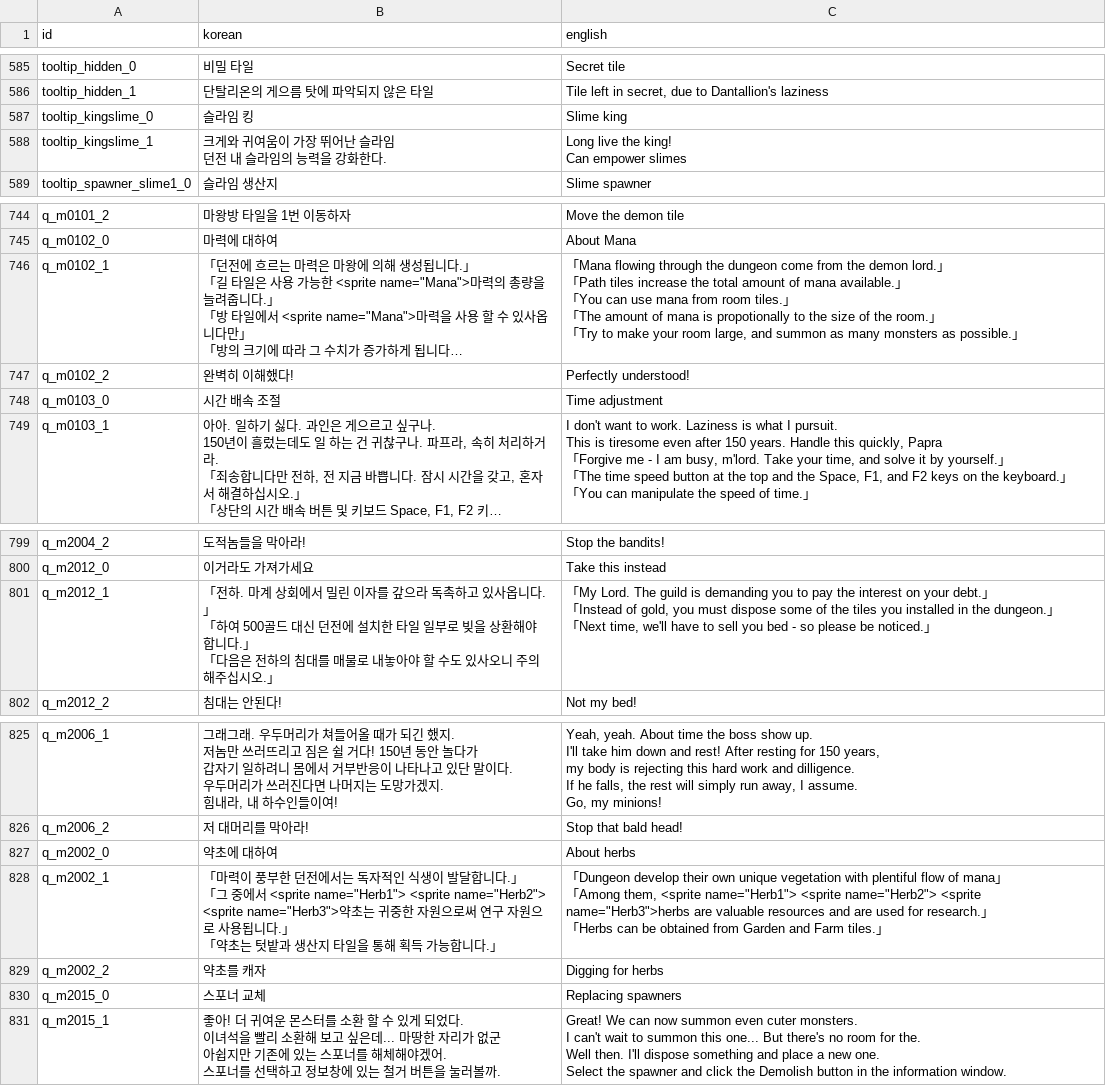
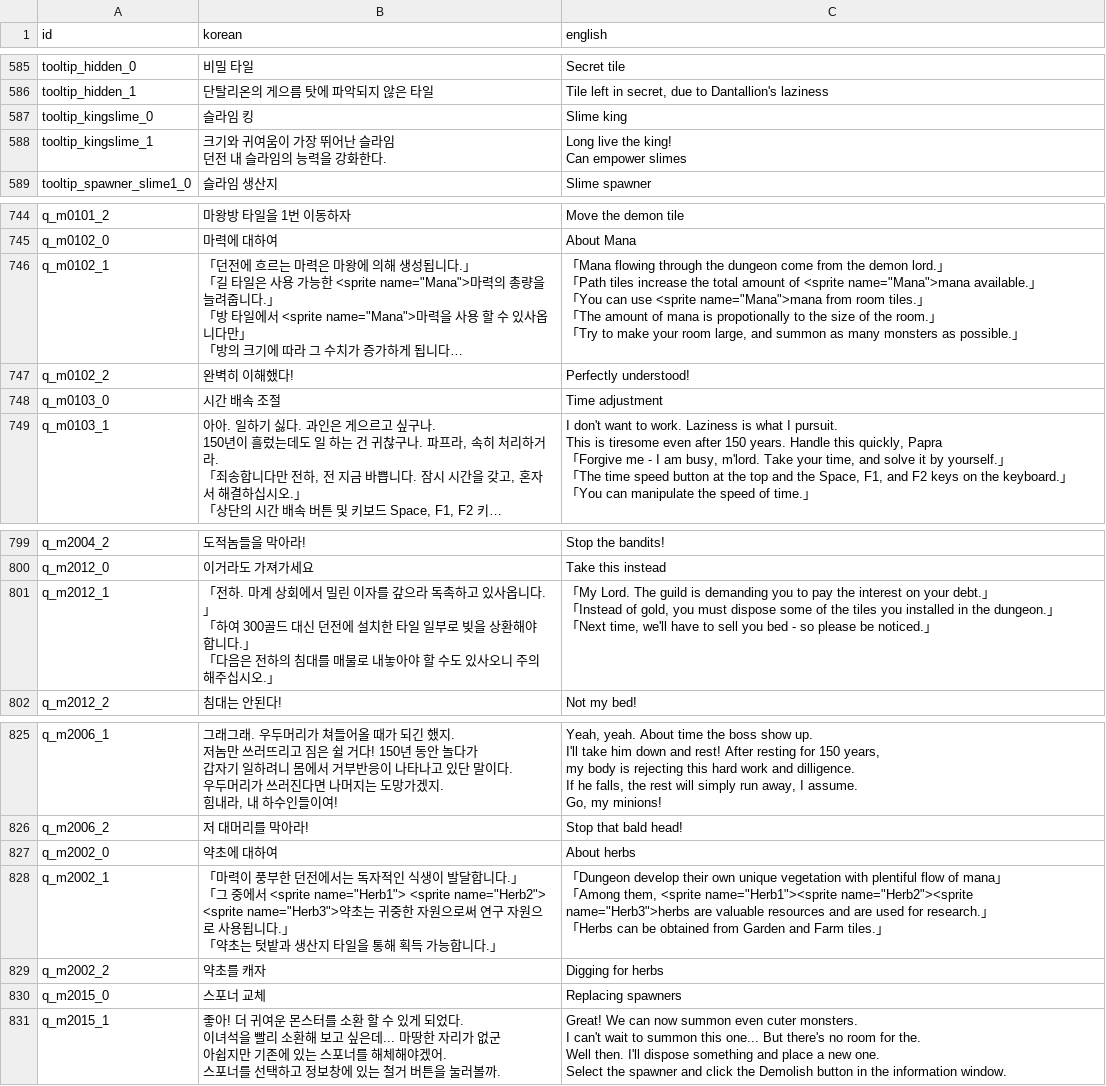
Before and after one commit to kio972/Project_DefenceMaking, a CSV file: Assets/Resources/Data/languageData.csv, drawn as a sheet; only a part is shown, gaps mark what is left out; long unchanged cells end in …; ↵ is a line break in a cell; the diff names each change by its address in the sheet, - before the commit and + after, or states it on an @@ line.

```diff
--- a/Assets/Resources/Data/languageData.csv
+++ b/Assets/Resources/Data/languageData.csv
-B588 (korean): 크게와 귀여움이 가장 뛰어난 슬라임 ↵ 던전 내 슬라임의 능력을 강화한다.
+B588 (korean): 크기와 귀여움이 가장 뛰어난 슬라임 ↵ 던전 내 슬라임의 능력을 강화한다.
-C746 (english): …amount of mana available.」 ↵ 「You can use mana from room…
+C746 (english): …amount of <sprite name="Mana">mana available.」 ↵ 「You can use <sprite name="Mana">mana from room…
-B801 (korean): …「하여 500골드 대…
+B801 (korean): …「하여 300골드 대…
-C828 (english): …them, <sprite name="Herb1"> <sprite name="Herb2"> <sprite name="Herb3">herbs are…
+C828 (english): …them, <sprite name="Herb1"><sprite name="Herb2"><sprite name="Herb3">herbs are…
```
Also changed, not shown: 26 other files.
